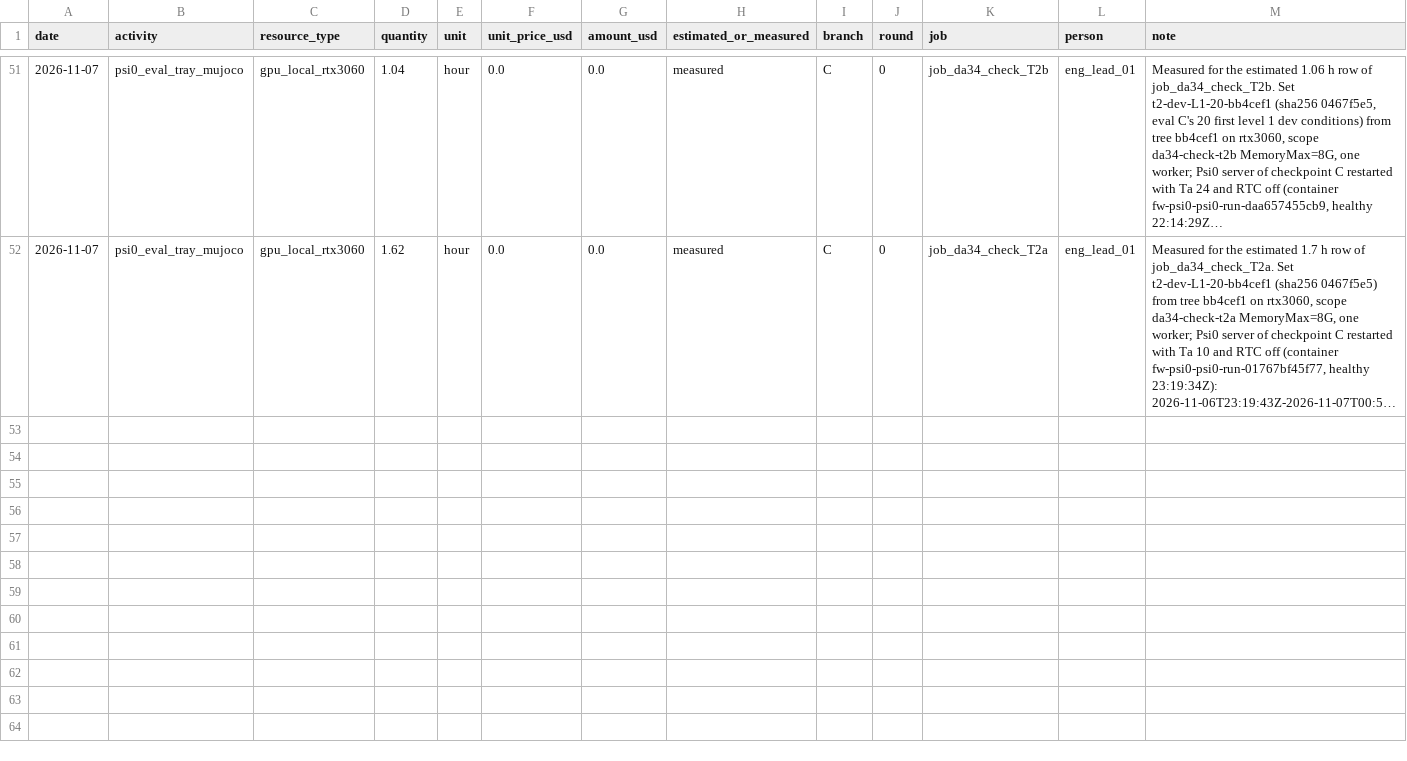
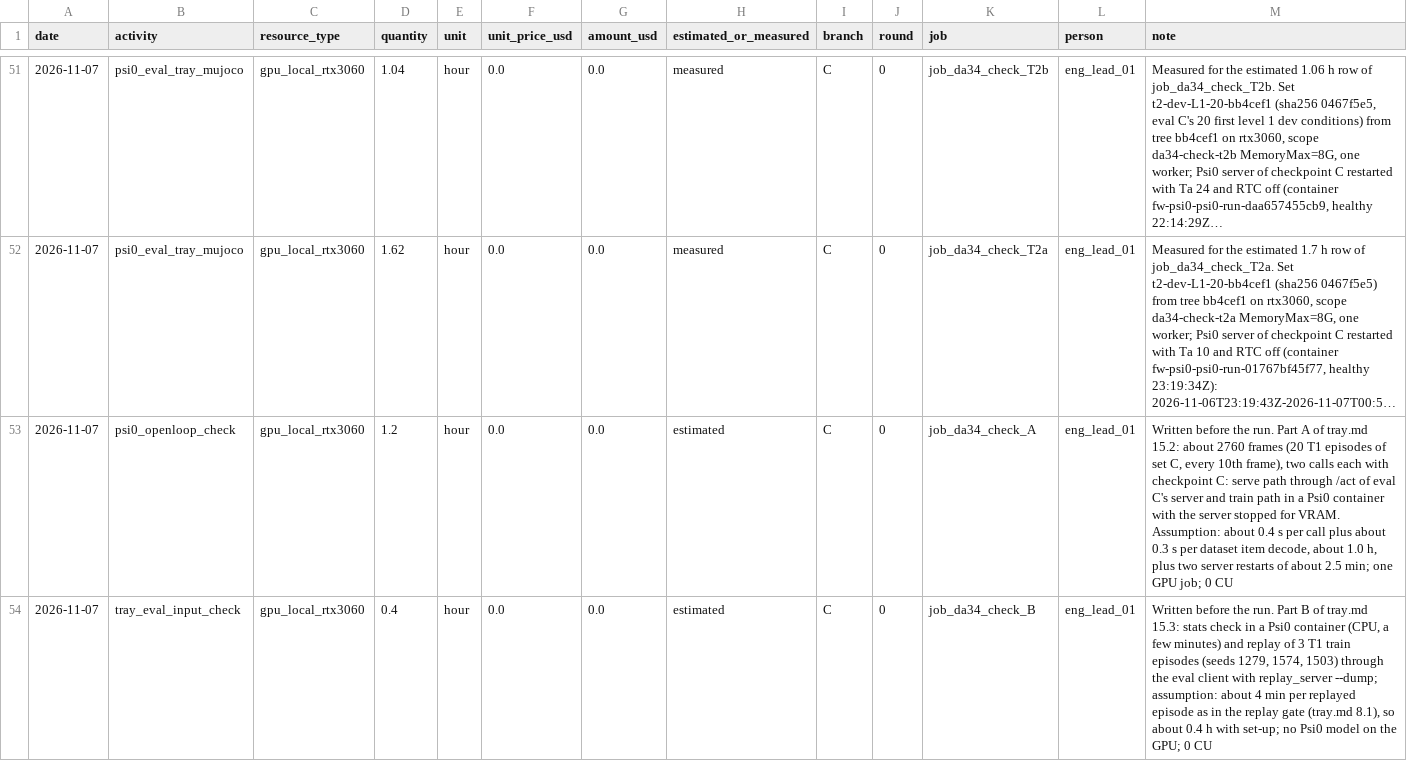
Before and after one commit to hiwe0305/denso-challenge, a CSV file: docs/g0/ledger/DA-34.csv, drawn as a sheet; only a part is shown, gaps mark what is left out; long unchanged cells end in …; the diff names each change by its address in the sheet, - before the commit and + after, or states it on an @@ line.

```diff
--- a/docs/g0/ledger/DA-34.csv
+++ b/docs/g0/ledger/DA-34.csv
+row 53: 2026-11-07 | psi0_openloop_check | gpu_local_rtx3060 | 1.2 | hour | 0.0 | 0.0 | estimated | C | 0 | job_da34_check_A | eng_lead_01 | Written before the run. Part A of tray.md 15.2: about 2760 frames (20 T1 episodes of set C, every 10th frame), two calls each with checkpoint C: serve path through /act of eval C's server and train path in a Psi0 container with the server stopped for VRAM. Assumption: about 0.4 s per call plus about 0.3 s per dataset item decode, about 1.0 h, plus two server restarts of about 2.5 min; one GPU job; 0 CU
+row 54: 2026-11-07 | tray_eval_input_check | gpu_local_rtx3060 | 0.4 | hour | 0.0 | 0.0 | estimated | C | 0 | job_da34_check_B | eng_lead_01 | Written before the run. Part B of tray.md 15.3: stats check in a Psi0 container (CPU, a few minutes) and replay of 3 T1 train episodes (seeds 1279, 1574, 1503) through the eval client with replay_server --dump; assumption: about 4 min per replayed episode as in the replay gate (tray.md 8.1), so about 0.4 h with set-up; no Psi0 model on the GPU; 0 CU
```
Also changed, not shown: 2 other files.
